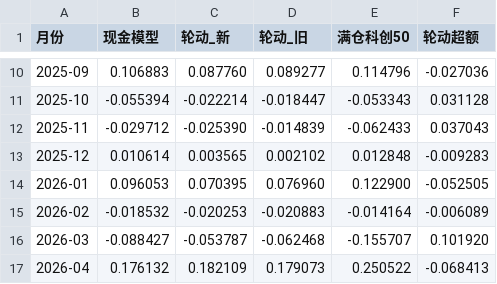
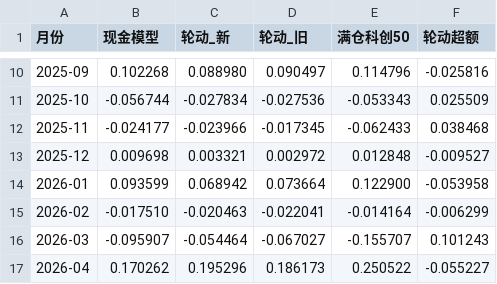
Before and after one commit to doublefires/Libra, a CSV file: data_real/processed/monthly_returns.csv, drawn as a sheet; only a part is shown, gaps mark what is left out; the diff covers the shown part only.

```diff
--- a/data_real/processed/monthly_returns.csv
+++ b/data_real/processed/monthly_returns.csv
@@ -10,8 +10,8 @@
-2025-09,0.106883,0.087760,0.089277,0.114796,-0.027036
-2025-10,-0.055394,-0.022214,-0.018447,-0.053343,0.031128
-2025-11,-0.029712,-0.025390,-0.014839,-0.062433,0.037043
-2025-12,0.010614,0.003565,0.002102,0.012848,-0.009283
-2026-01,0.096053,0.070395,0.076960,0.122900,-0.052505
-2026-02,-0.018532,-0.020253,-0.020883,-0.014164,-0.006089
-2026-03,-0.088427,-0.053787,-0.062468,-0.155707,0.101920
-2026-04,0.176132,0.182109,0.179073,0.250522,-0.068413
+2025-09,0.102268,0.088980,0.090497,0.114796,-0.025816
+2025-10,-0.056744,-0.027834,-0.027536,-0.053343,0.025509
+2025-11,-0.024177,-0.023966,-0.017345,-0.062433,0.038468
+2025-12,0.009698,0.003321,0.002972,0.012848,-0.009527
+2026-01,0.093599,0.068942,0.073664,0.122900,-0.053958
+2026-02,-0.017510,-0.020463,-0.022041,-0.014164,-0.006299
+2026-03,-0.095907,-0.054464,-0.067027,-0.155707,0.101243
+2026-04,0.170262,0.195296,0.186173,0.250522,-0.055227
```
Also changed, not shown: 52 edited cells elsewhere in this file, 11 other files.
